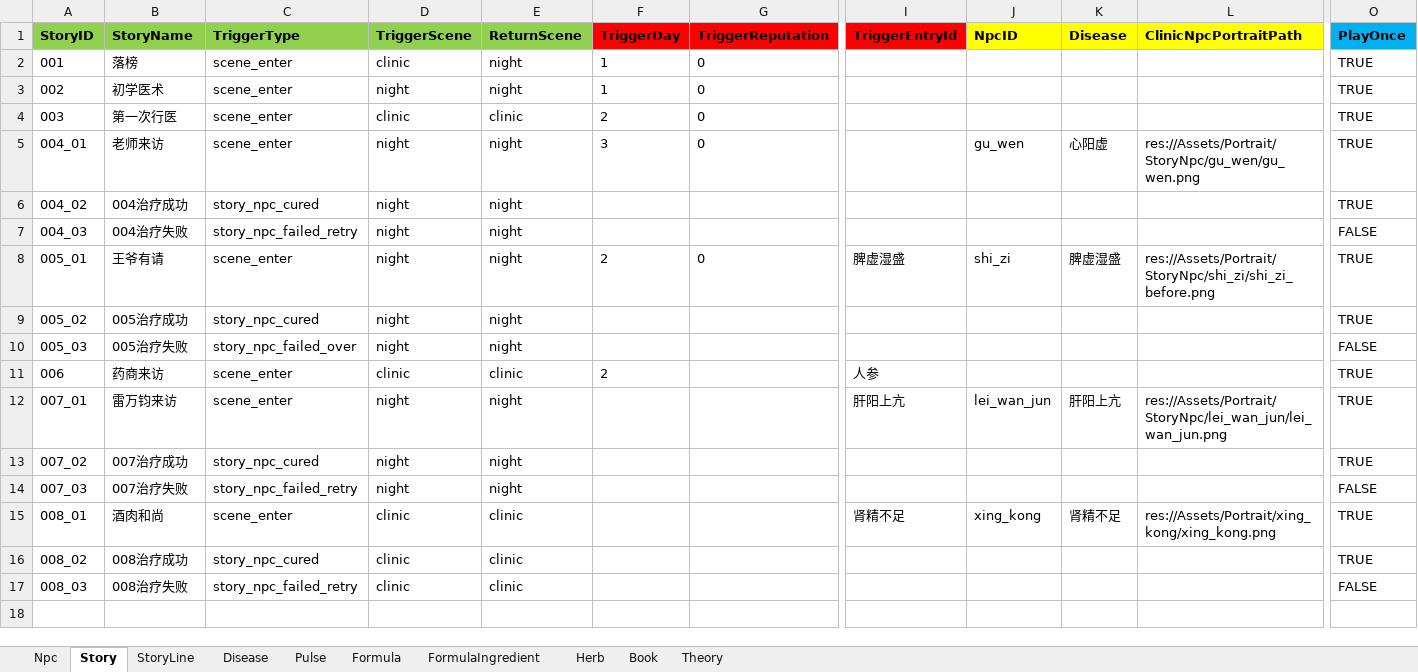
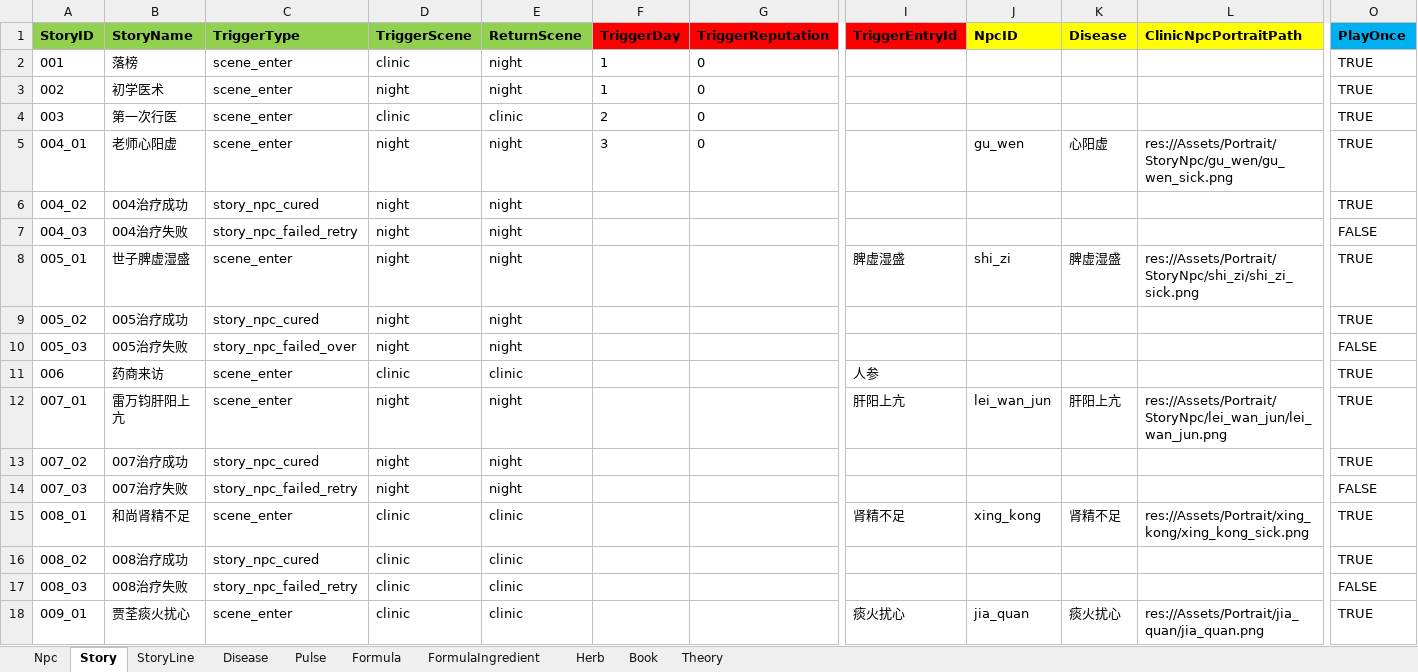
Before and after one commit to lqc19891229/Doctor, an Excel workbook: DataTables/Data.xlsx, sheet Story, drawn as a sheet; only a part is shown, gaps mark what is left out; values as stored, in another font and other column widths than the file's, no borders; rows hold the shown columns only; the diff names each change by its address in the sheet, - before the commit and + after, or states it on an @@ line.

```diff
--- a/DataTables/Data.xlsx (sheet Story)
+++ b/DataTables/Data.xlsx (sheet Story)
-B5 (StoryName): 老师来访
+B5 (StoryName): 老师心阳虚
-L5 (ClinicNpcPortraitPath): res://Assets/Portrait/StoryNpc/gu_wen/gu_wen.png
+L5 (ClinicNpcPortraitPath): res://Assets/Portrait/StoryNpc/gu_wen/gu_wen_sick.png
-B8 (StoryName): 王爷有请
+B8 (StoryName): 世子脾虚湿盛
-F8 (TriggerDay): 2
+F8 (TriggerDay): (empty)
-G8 (TriggerReputation): 0
+G8 (TriggerReputation): (empty)
-L8 (ClinicNpcPortraitPath): res://Assets/Portrait/StoryNpc/shi_zi/shi_zi_before.png
+L8 (ClinicNpcPortraitPath): res://Assets/Portrait/StoryNpc/shi_zi/shi_zi_sick.png
-F11 (TriggerDay): 2
+F11 (TriggerDay): (empty)
-B12 (StoryName): 雷万钧来访
+B12 (StoryName): 雷万钧肝阳上亢
-B15 (StoryName): 酒肉和尚
+B15 (StoryName): 和尚肾精不足
-L15 (ClinicNpcPortraitPath): res://Assets/Portrait/xing_kong/xing_kong.png
+L15 (ClinicNpcPortraitPath): res://Assets/Portrait/xing_kong/xing_kong_sick.png
+row 18: 009_01 | 贾荃痰火扰心 | scene_enter | clinic | clinic |  |  | 痰火扰心 | jia_quan | 痰火扰心 | res://Assets/Portrait/jia_quan/jia_quan.png | TRUE
```
Also changed, not shown: sheet StoryLine, DataTables/Data.backup_before_detailtext_import.xlsx, DataTables/DetailText/剧情/004_01老师心阳虚.xlsx, 17 other files.
